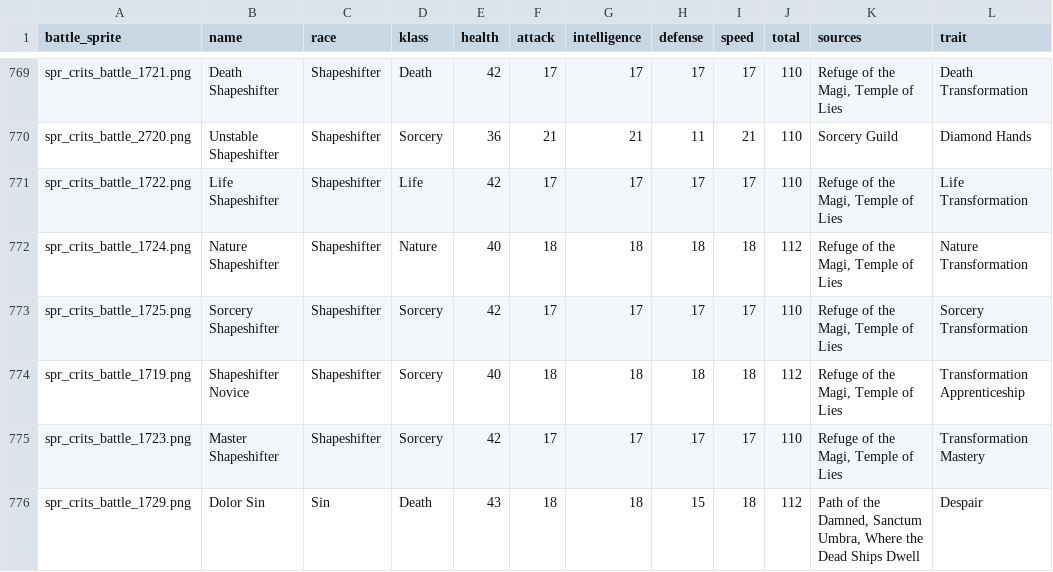
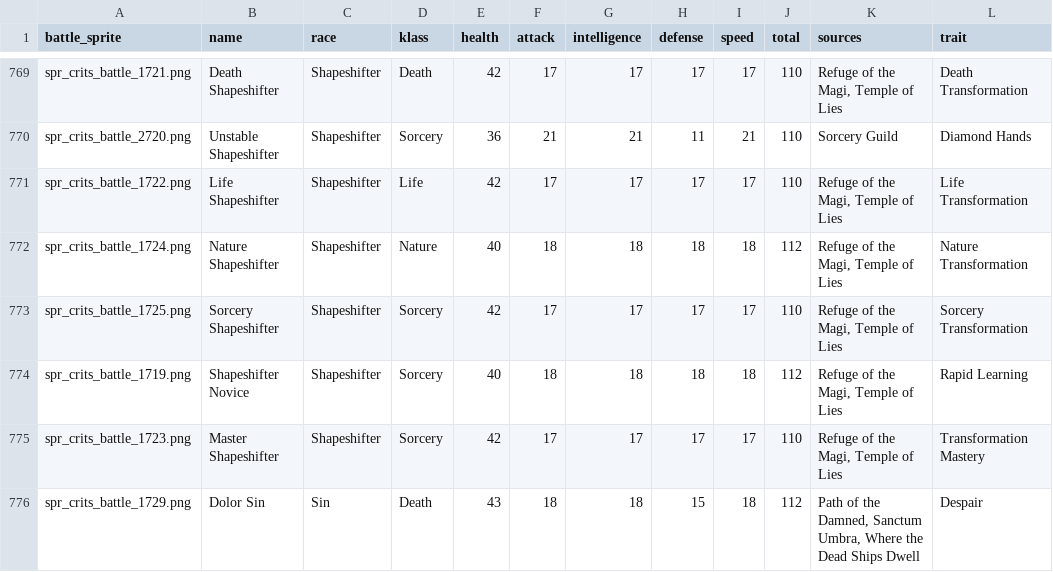
Before and after one commit to rovermicrover/siralim-ultimate-api, a CSV file: app/data/creatures.csv, drawn as a sheet; only a part is shown, gaps mark what is left out.

```diff
--- a/app/data/creatures.csv
+++ b/app/data/creatures.csv
@@ -773,3 +773,3 @@ spr_crits_battle_1724.png,Nature Shapeshifter,Shapeshifter,Nature,40,18,18,18,18
 spr_crits_battle_1725.png,Sorcery Shapeshifter,Shapeshifter,Sorcery,42,17,17,17,17,110,"Refuge of the Magi, Temple of Lies",Sorcery Transformation
-spr_crits_battle_1719.png,Shapeshifter Novice,Shapeshifter,Sorcery,40,18,18,18,18,112,"Refuge of the Magi, Temple of Lies",Transformation Apprenticeship
+spr_crits_battle_1719.png,Shapeshifter Novice,Shapeshifter,Sorcery,40,18,18,18,18,112,"Refuge of the Magi, Temple of Lies",Rapid Learning
 spr_crits_battle_1723.png,Master Shapeshifter,Shapeshifter,Sorcery,42,17,17,17,17,110,"Refuge of the Magi, Temple of Lies",Transformation Mastery
```
Also changed, not shown: app/data/races.csv, app/data/traits.csv.
